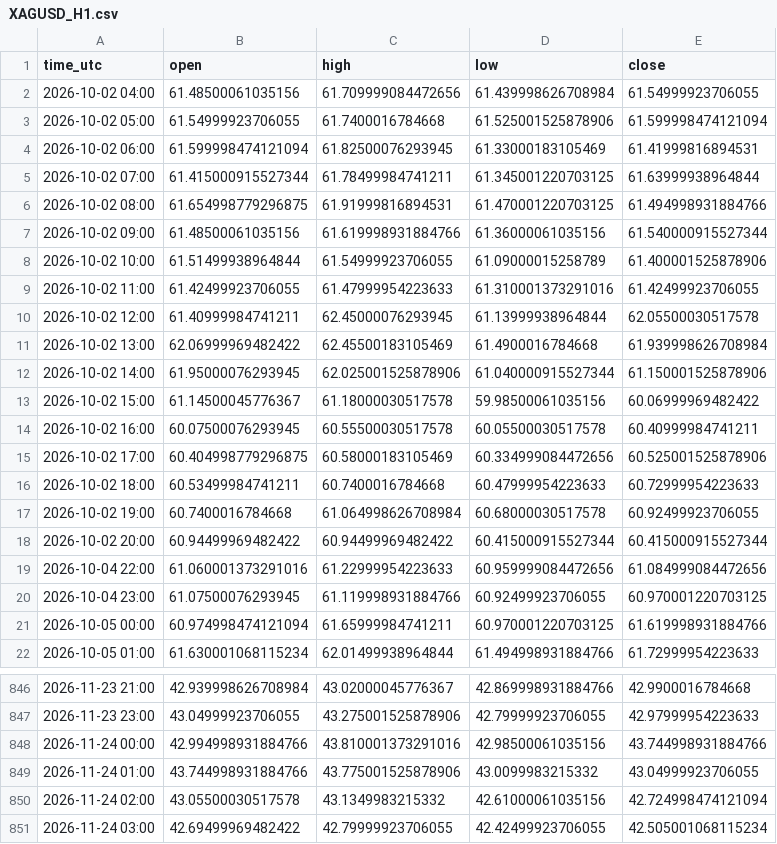
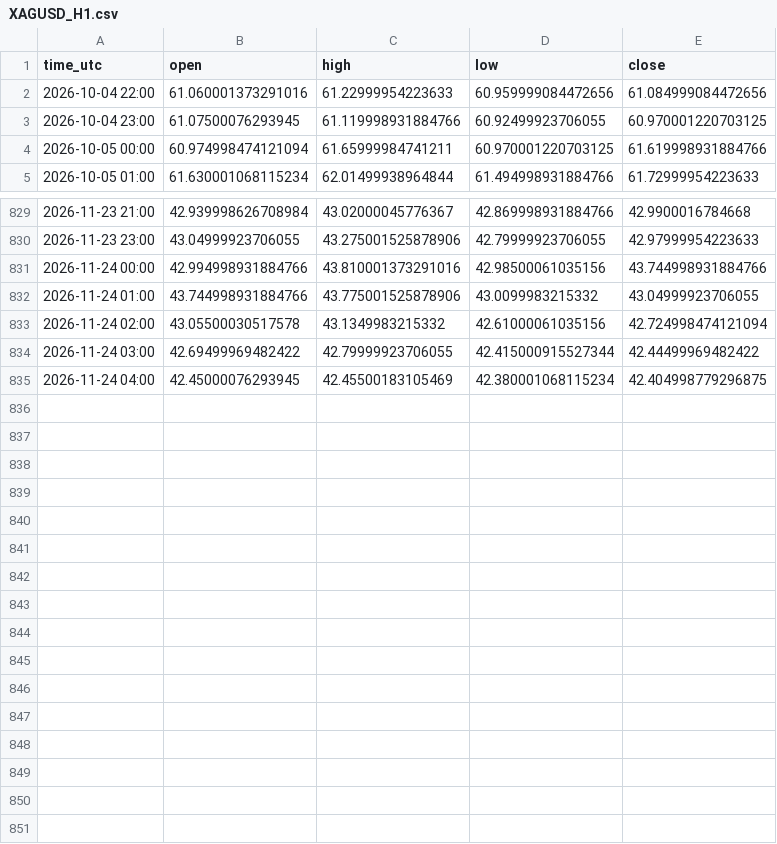
Before and after one commit to jarbays00001/fx-data, a CSV file: data/XAGUSD_H1.csv, drawn as a sheet; only a part is shown, gaps mark what is left out.

```diff
--- a/data/XAGUSD_H1.csv
+++ b/data/XAGUSD_H1.csv
@@ -1,19 +1,2 @@
 time_utc,open,high,low,close
-2026-10-02 04:00,61.48500061035156,61.709999084472656,61.439998626708984,61.54999923706055
-2026-10-02 05:00,61.54999923706055,61.7400016784668,61.525001525878906,61.599998474121094
-2026-10-02 06:00,61.599998474121094,61.82500076293945,61.33000183105469,61.41999816894531
-2026-10-02 07:00,61.415000915527344,61.78499984741211,61.345001220703125,61.63999938964844
-2026-10-02 08:00,61.654998779296875,61.91999816894531,61.470001220703125,61.494998931884766
-2026-10-02 09:00,61.48500061035156,61.619998931884766,61.36000061035156,61.540000915527344
-2026-10-02 10:00,61.51499938964844,61.54999923706055,61.09000015258789,61.400001525878906
-2026-10-02 11:00,61.42499923706055,61.47999954223633,61.310001373291016,61.42499923706055
-2026-10-02 12:00,61.40999984741211,62.45000076293945,61.13999938964844,62.05500030517578
-2026-10-02 13:00,62.06999969482422,62.45500183105469,61.4900016784668,61.939998626708984
-2026-10-02 14:00,61.95000076293945,62.025001525878906,61.040000915527344,61.150001525878906
-2026-10-02 15:00,61.14500045776367,61.18000030517578,59.98500061035156,60.06999969482422
-2026-10-02 16:00,60.07500076293945,60.55500030517578,60.05500030517578,60.40999984741211
-2026-10-02 17:00,60.404998779296875,60.58000183105469,60.334999084472656,60.525001525878906
-2026-10-02 18:00,60.53499984741211,60.7400016784668,60.47999954223633,60.72999954223633
-2026-10-02 19:00,60.7400016784668,61.064998626708984,60.68000030517578,60.92499923706055
-2026-10-02 20:00,60.94499969482422,60.94499969482422,60.415000915527344,60.415000915527344
 2026-10-04 22:00,61.060001373291016,61.22999954223633,60.959999084472656,61.084999084472656
@@ -850,2 +833,3 @@ time_utc,open,high,low,close
 2026-11-24 02:00,43.05500030517578,43.1349983215332,42.61000061035156,42.724998474121094
-2026-11-24 03:00,42.69499969482422,42.79999923706055,42.42499923706055,42.505001068115234
+2026-11-24 03:00,42.69499969482422,42.79999923706055,42.415000915527344,42.44499969482422
+2026-11-24 04:00,42.45000076293945,42.45500183105469,42.380001068115234,42.404998779296875
```
Also changed, not shown: data/AUDJPY_H1.csv, data/NZDCHF_H1.csv, 30 other files.
